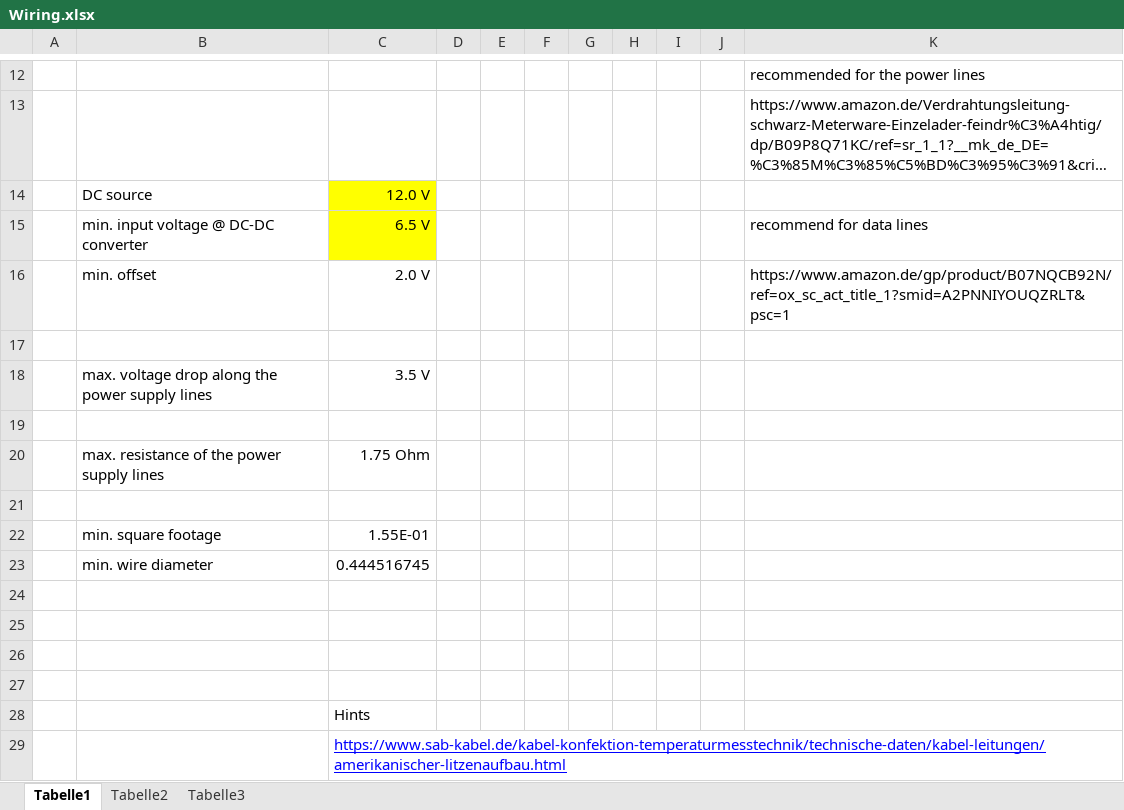
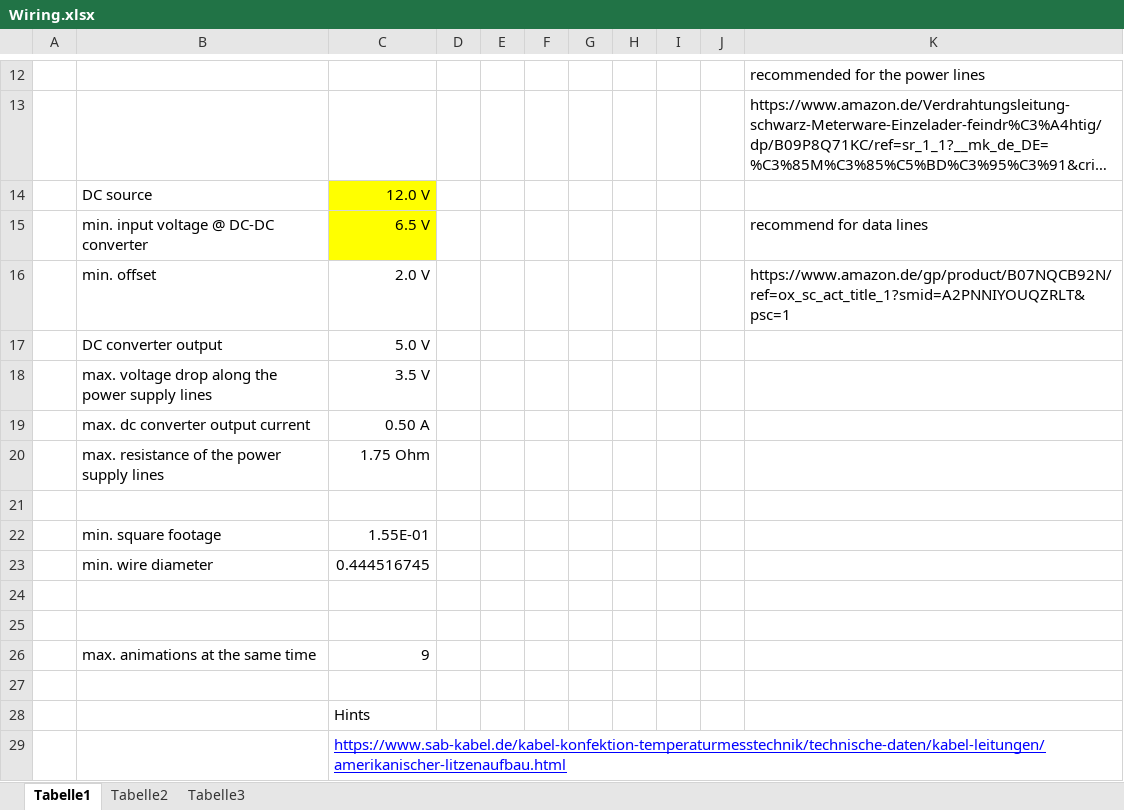
Before and after one commit to T4EU-Rev4/hardware, an Excel workbook: Wiring.xlsx, sheet Tabelle1, drawn as a sheet; only a part is shown, gaps mark what is left out; long unchanged cells end in …; values as stored, in another font and other column widths than the file's, no borders; charts and pictures not drawn; the diff names each change by its address in the sheet, - before the commit and + after, or states it on an @@ line.

Commit message:
Node Rev.2:   DC-DC-Converter replaced by one with a smaller footprint

```diff
--- a/Wiring.xlsx (sheet Tabelle1)
+++ b/Wiring.xlsx (sheet Tabelle1)
-row 17: (empty)
+row 17:  | DC converter output | 5.0 V
-row 19: (empty)
+row 19:  | max. dc converter output current | 0.50 A
-row 26: (empty)
+row 26:  | max. animations at the same time | 9
```
Also changed, not shown: charts or pictures, 4 other files.
